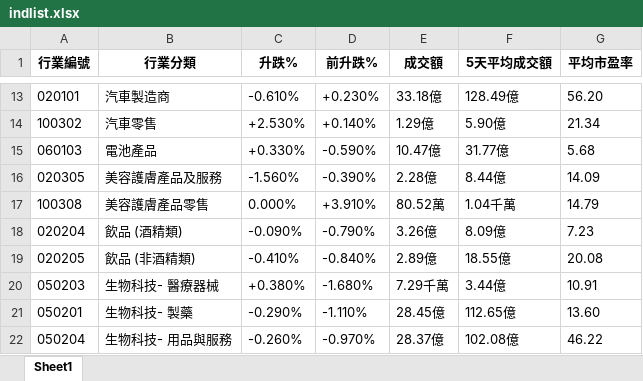
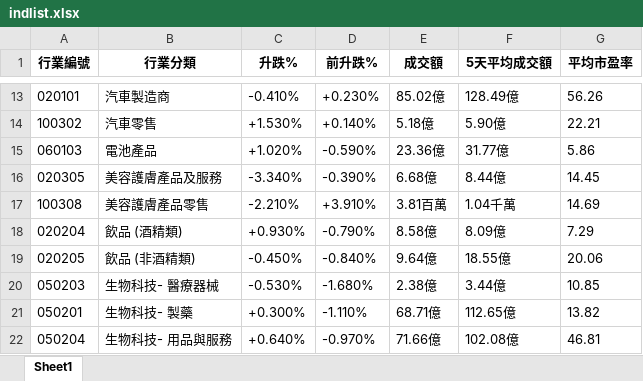
Before and after one commit to PatchQ/MFS, an Excel workbook: Data/indlist.xlsx, sheet Sheet1, drawn as a sheet; only a part is shown, gaps mark what is left out; values as stored, in another font and other column widths than the file's, no borders; the diff covers the shown part only; the diff names each change by its address in the sheet, - before the commit and + after, or states it on an @@ line.

```diff
--- a/Data/indlist.xlsx (sheet Sheet1)
+++ b/Data/indlist.xlsx (sheet Sheet1)
-C13 (升跌%): -0.610%
+C13 (升跌%): -0.410%
-E13 (成交額): 33.18億
+E13 (成交額): 85.02億
-G13 (平均市盈率): 56.20
+G13 (平均市盈率): 56.26
-C14 (升跌%): +2.530%
+C14 (升跌%): +1.530%
-E14 (成交額): 1.29億
+E14 (成交額): 5.18億
-G14 (平均市盈率): 21.34
+G14 (平均市盈率): 22.21
-C15 (升跌%): +0.330%
+C15 (升跌%): +1.020%
-E15 (成交額): 10.47億
+E15 (成交額): 23.36億
-G15 (平均市盈率): 5.68
+G15 (平均市盈率): 5.86
-C16 (升跌%): -1.560%
+C16 (升跌%): -3.340%
-E16 (成交額): 2.28億
+E16 (成交額): 6.68億
-G16 (平均市盈率): 14.09
+G16 (平均市盈率): 14.45
-C17 (升跌%): 0.000%
+C17 (升跌%): -2.210%
-E17 (成交額): 80.52萬
+E17 (成交額): 3.81百萬
-G17 (平均市盈率): 14.79
+G17 (平均市盈率): 14.69
-C18 (升跌%): -0.090%
+C18 (升跌%): +0.930%
-E18 (成交額): 3.26億
+E18 (成交額): 8.58億
-G18 (平均市盈率): 7.23
+G18 (平均市盈率): 7.29
-C19 (升跌%): -0.410%
+C19 (升跌%): -0.450%
-E19 (成交額): 2.89億
+E19 (成交額): 9.64億
-G19 (平均市盈率): 20.08
+G19 (平均市盈率): 20.06
-C20 (升跌%): +0.380%
+C20 (升跌%): -0.530%
-E20 (成交額): 7.29千萬
+E20 (成交額): 2.38億
-G20 (平均市盈率): 10.91
+G20 (平均市盈率): 10.85
-C21 (升跌%): -0.290%
+C21 (升跌%): +0.300%
-E21 (成交額): 28.45億
+E21 (成交額): 68.71億
-G21 (平均市盈率): 13.60
+G21 (平均市盈率): 13.82
-C22 (升跌%): -0.260%
+C22 (升跌%): +0.640%
-E22 (成交額): 28.37億
+E22 (成交額): 71.66億
-G22 (平均市盈率): 46.22
+G22 (平均市盈率): 46.81
```
Also changed, not shown: 359 edited cells elsewhere in this sheet, Data/stocklist.xlsx, Data/stocklist_L.xlsx, 34 other files.
